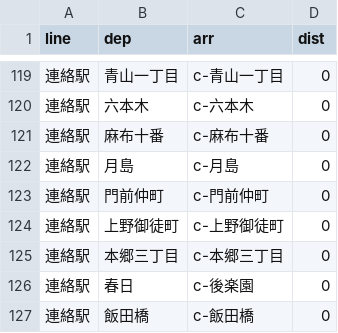
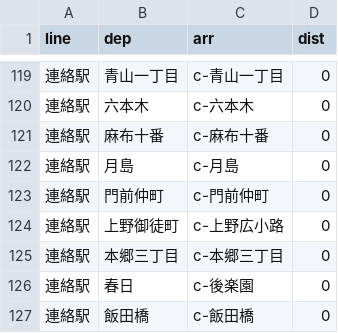
Before and after one commit to bukidai/tokyo-subway-longest-root, a CSV file: resources/toei/edges.csv, drawn as a sheet; only a part is shown, gaps mark what is left out.

```diff
--- a/resources/toei/edges.csv
+++ b/resources/toei/edges.csv
@@ -123,3 +123,3 @@ line,dep,arr,dist
 連絡駅,門前仲町,c-門前仲町,0
-連絡駅,上野御徒町,c-上野御徒町,0
+連絡駅,上野御徒町,c-上野広小路,0
 連絡駅,本郷三丁目,c-本郷三丁目,0
```
Also changed, not shown: resources/metro/edges.csv, resources/metro/matrix.csv, 7 other files.
